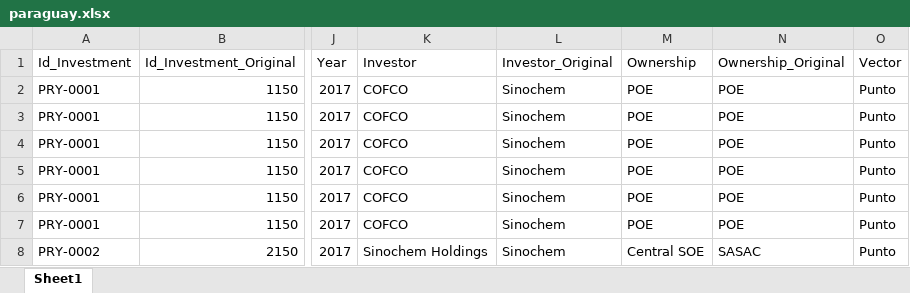
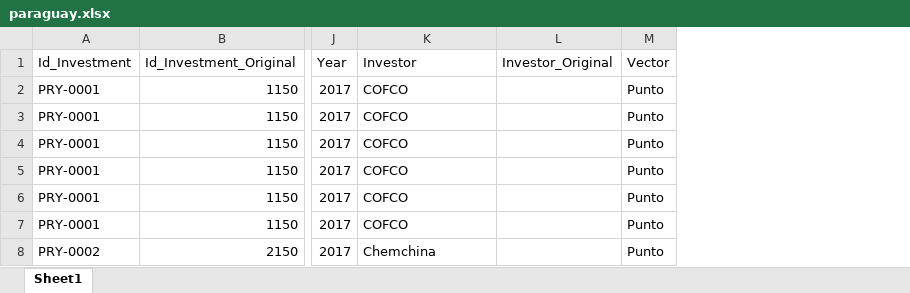
Before and after one commit to MilenioICLAC/iclac-mapa-fdi, an Excel workbook: data/sources/countries/paraguay.xlsx, sheet Sheet1, drawn as a sheet; only a part is shown, gaps mark what is left out; values as stored, in another font and other column widths than the file's, no borders; the diff names each change by its address in the sheet, - before the commit and + after, or states it on an @@ line.

```diff
--- a/data/sources/countries/paraguay.xlsx (sheet Sheet1)
+++ b/data/sources/countries/paraguay.xlsx (sheet Sheet1)
-column M (Ownership), rows 2-8: POE | POE | POE | POE | POE | POE | Central SOE
-column N (Ownership_Original), rows 2-8: POE | POE | POE | POE | POE | POE | SASAC
-L2:L8 (Investor_Original): Sinochem
+L2:L8 (Investor_Original): (empty)
-K8 (Investor): Sinochem Holdings
+K8 (Investor): Chemchina
```
Also changed, not shown: data/sources/countries/guyana.xlsx, data/sources/countries/honduras.xlsx, 25 other files.
